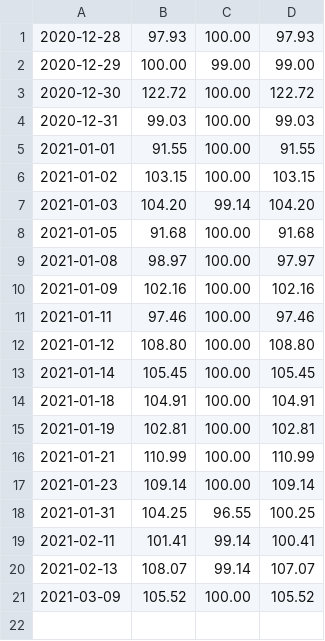
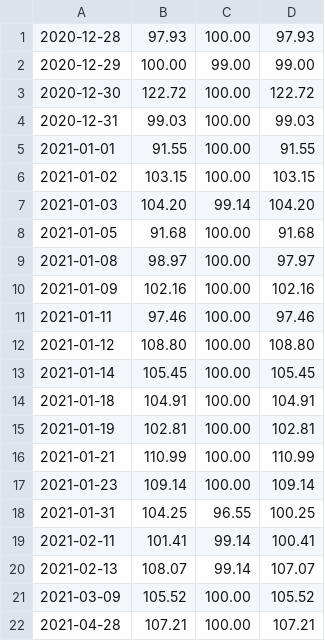
Before and after one commit to reoyamanaka/timed_typing_test, a CSV file: progress.csv, drawn as a sheet; the diff names each change by its address in the sheet, - before the commit and + after, or states it on an @@ line.

Commit message:
progress and pushed requirements

```diff
--- a/progress.csv
+++ b/progress.csv
+row 22: 2021-04-28 | 107.21 | 100.00 | 107.21
```
Also changed, not shown: 13 other files.
